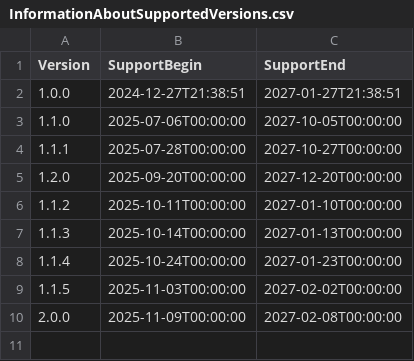
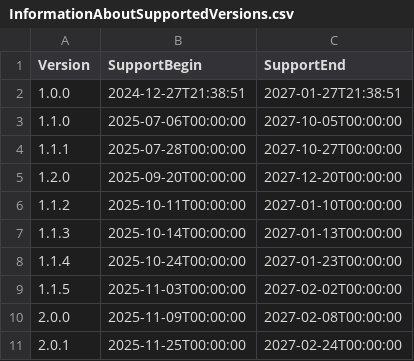
Before and after one commit to anionDevelopment/OpenDMS, a CSV file: Other/Resources/Support/InformationAboutSupportedVersions.csv, drawn as a sheet.

```diff
--- a/Other/Resources/Support/InformationAboutSupportedVersions.csv
+++ b/Other/Resources/Support/InformationAboutSupportedVersions.csv
@@ -10 +10,2 @@ Version;SupportBegin;SupportEnd
 2.0.0;2025-11-09T00:00:00;2027-02-08T00:00:00
+2.0.1;2025-11-25T00:00:00;2027-02-24T00:00:00
```
Also changed, not shown: 26 other files.
